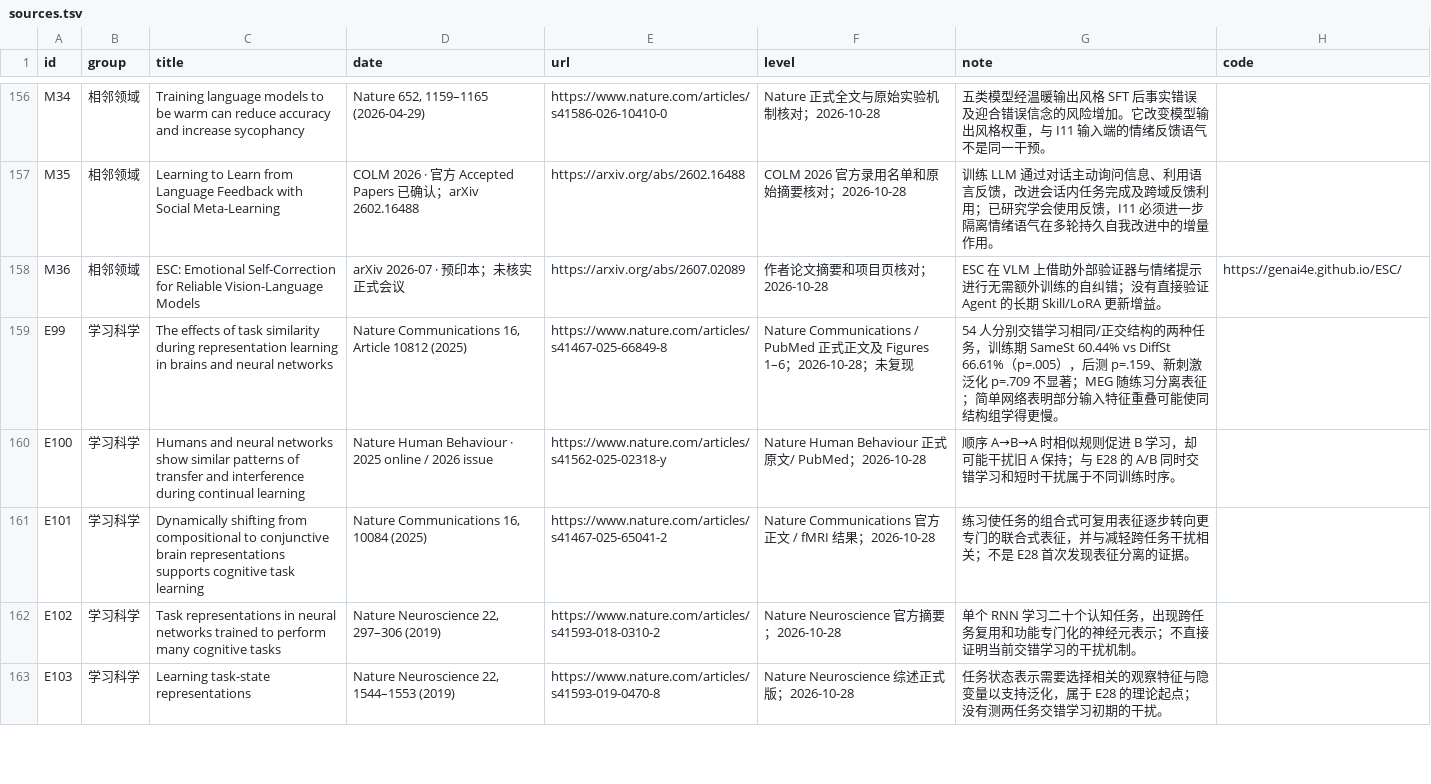
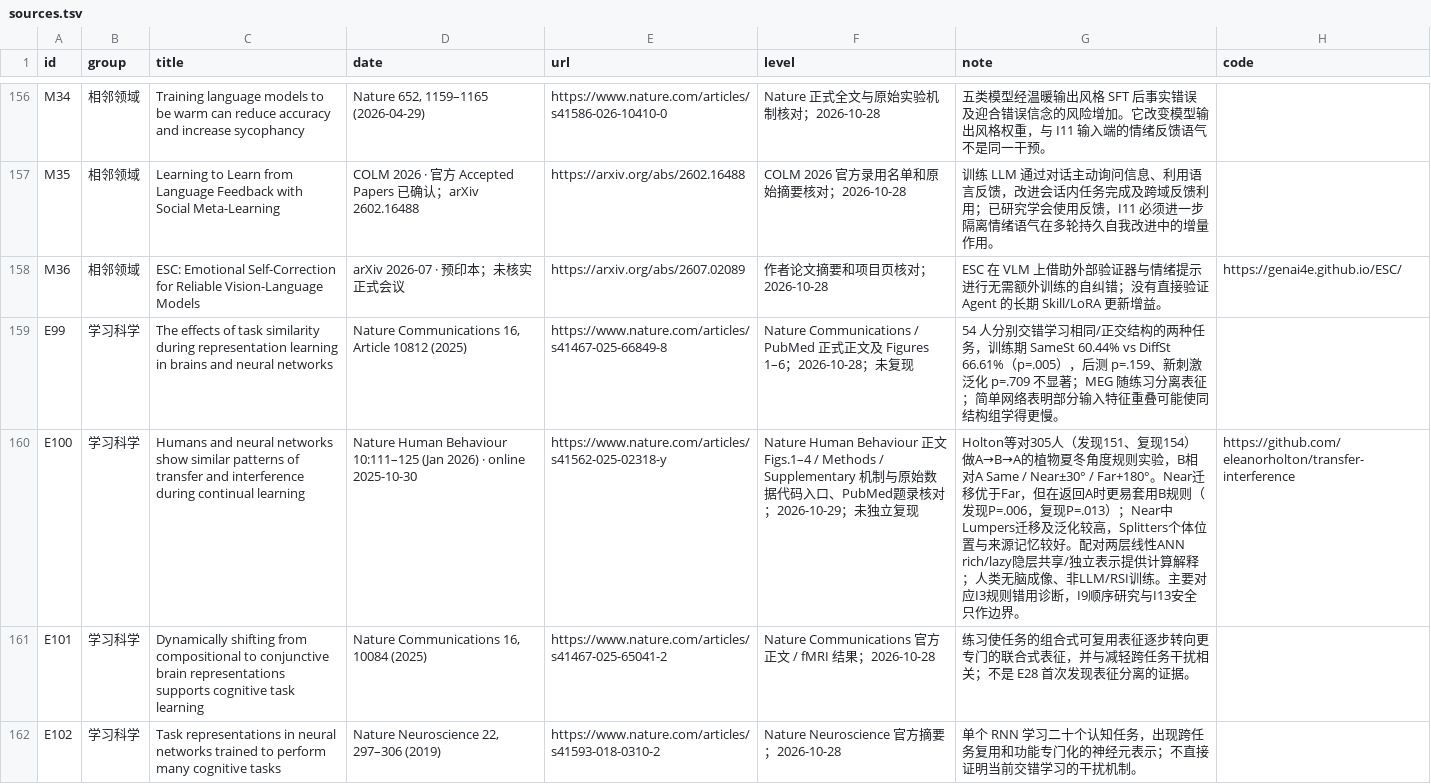
Before and after one commit to lightrain-a/agent-self-evolution-observatory, a TSV file: rsi/sources.tsv, drawn as a sheet; only a part is shown, gaps mark what is left out; the shorter side is filled out with more unchanged rows; the diff names each change by its address in the sheet, - before the commit and + after, or states it on an @@ line.

Commit message:
Publish NHB transfer-interference deep reading and I3 rule-misuse controls

```diff
--- a/rsi/sources.tsv
+++ b/rsi/sources.tsv
-D160 (date): …Human Behaviour · 2025 online / 2026 issue
+D160 (date): …Human Behaviour 10:111–125 (Jan 2026) · online 2025-10-30
-F160 (level): …Behaviour 正式原文/ PubMed；2026-10-28
+F160 (level): …Behaviour 正文 Figs.1–4 / Methods / Supplementary 机制与原始数据代码入口、PubMed题录核对；2026-10-29；未独立复现
-G160 (note): 顺序 A→B→A 时相似规则促进 B 学习，却可能干扰旧 A 保持；与 E28 的 A/B 同时交错学习和短时干扰属于不同训练时序。
+G160 (note): Holton等对305人（发现151、复现154）做A→B→A的植物夏冬角度规则实验，B相对A Same / Near±30° / Far+180°。Near迁移优于Far，但在返回A时更易套用B规则（发现P=.006，复现P=.013）；Near中Lumpers迁移及泛化较高，Splitters个体位置与来源记忆较好。配对两层线性ANN rich/lazy隐层共享/独立表示提供计算解释；人类无脑成像、非LLM/RSI训练。主要对应I3规则错用诊断，I9顺序研究与I13安全只作边界。
-H160 (code): (empty)
+H160 (code): https://github.com/eleanorholton/transfer-interference
```
Also changed, not shown: 19 other files.
